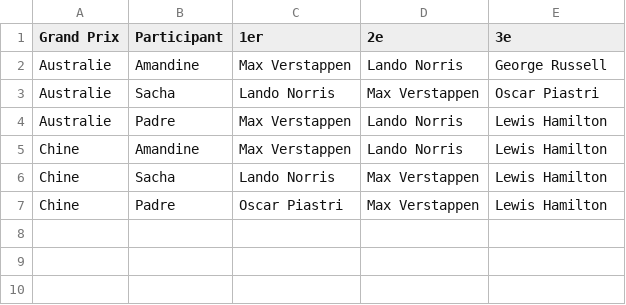
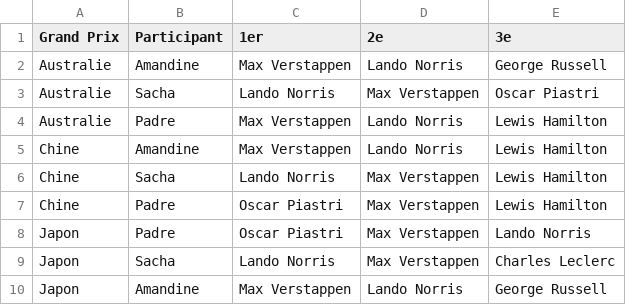
Before and after one commit to peugeot40-6/f1-pronostics, a CSV file: pronostics.csv, drawn as a sheet; the diff names each change by its address in the sheet, - before the commit and + after, or states it on an @@ line.

Commit message:
Update pronostics.csv

```diff
--- a/pronostics.csv
+++ b/pronostics.csv
+row 8: Japon | Padre | Oscar Piastri | Max Verstappen | Lando Norris
+row 9: Japon | Sacha | Lando Norris | Max Verstappen | Charles Leclerc
+row 10: Japon | Amandine | Max Verstappen | Lando Norris | George Russell
```
